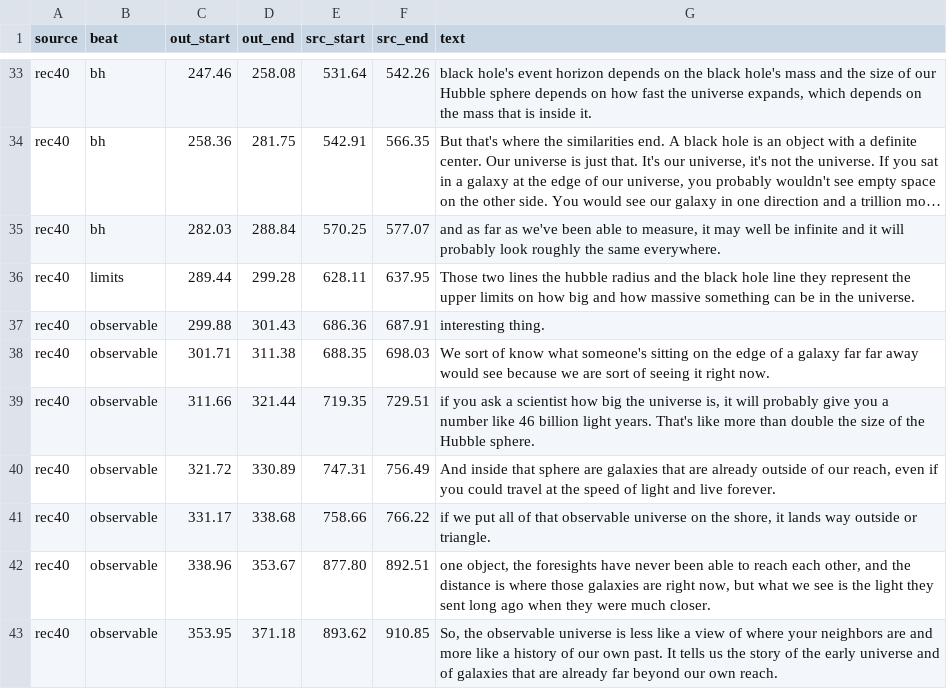
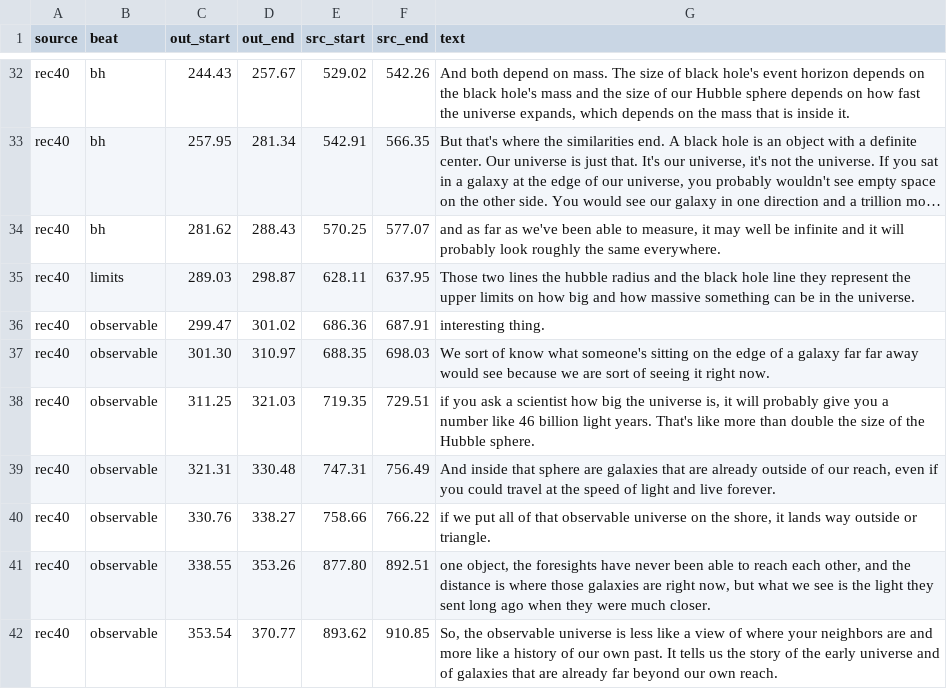
Before and after one commit to alexvansande/Triangle-of-Everything, a CSV file: video/short-05-hubble-sphere/cuts.csv, drawn as a sheet; only a part is shown, gaps mark what is left out; long unchanged cells end in …; addresses are those after the commit; the diff covers the shown part only; the diff names each change by its address in the sheet, - before the commit and + after, or states it on an @@ line.

```diff
--- a/video/short-05-hubble-sphere/cuts.csv
+++ b/video/short-05-hubble-sphere/cuts.csv
-C32 (out_start): 247.46
+C32 (out_start): 244.43
-D32 (out_end): 258.08
+D32 (out_end): 257.67
-E32 (src_start): 531.64
+E32 (src_start): 529.02
-G32 (text): black hole's…
+G32 (text): And both depend on mass. The size of black hole's…
-C33 (out_start): 258.36
+C33 (out_start): 257.95
-D33 (out_end): 281.75
+D33 (out_end): 281.34
-C34 (out_start): 282.03
+C34 (out_start): 281.62
-D34 (out_end): 288.84
+D34 (out_end): 288.43
-C35 (out_start): 289.44
+C35 (out_start): 289.03
-D35 (out_end): 299.28
+D35 (out_end): 298.87
-C36 (out_start): 299.88
+C36 (out_start): 299.47
-D36 (out_end): 301.43
+D36 (out_end): 301.02
-C37 (out_start): 301.71
+C37 (out_start): 301.30
-D37 (out_end): 311.38
+D37 (out_end): 310.97
-C38 (out_start): 311.66
+C38 (out_start): 311.25
-D38 (out_end): 321.44
+D38 (out_end): 321.03
-C39 (out_start): 321.72
+C39 (out_start): 321.31
-D39 (out_end): 330.89
+D39 (out_end): 330.48
-C40 (out_start): 331.17
+C40 (out_start): 330.76
-D40 (out_end): 338.68
+D40 (out_end): 338.27
-C41 (out_start): 338.96
+C41 (out_start): 338.55
-D41 (out_end): 353.67
+D41 (out_end): 353.26
-C42 (out_start): 353.95
+C42 (out_start): 353.54
-D42 (out_end): 371.18
+D42 (out_end): 370.77
```
Also changed, not shown: 1 added row, 2 removed rows and 30 edited cells elsewhere in this file, 11 other files.
